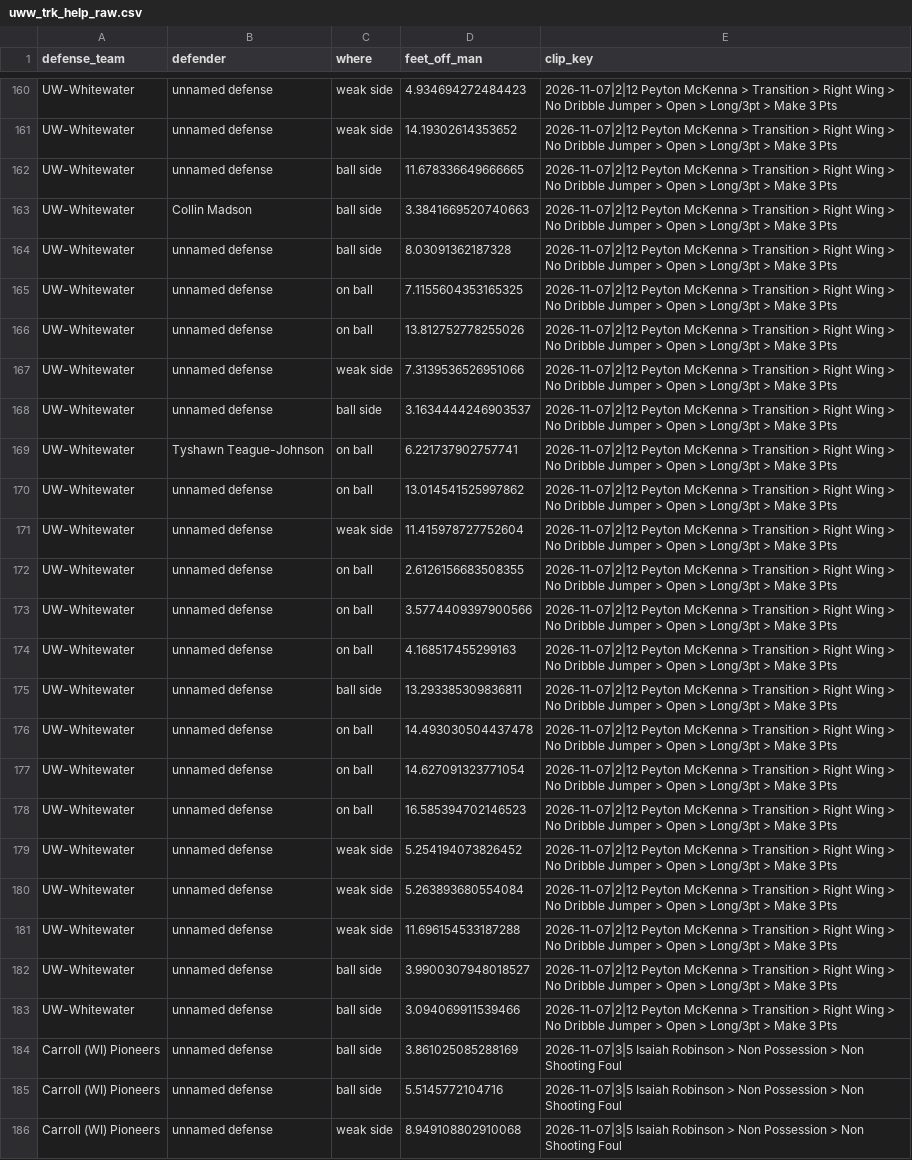
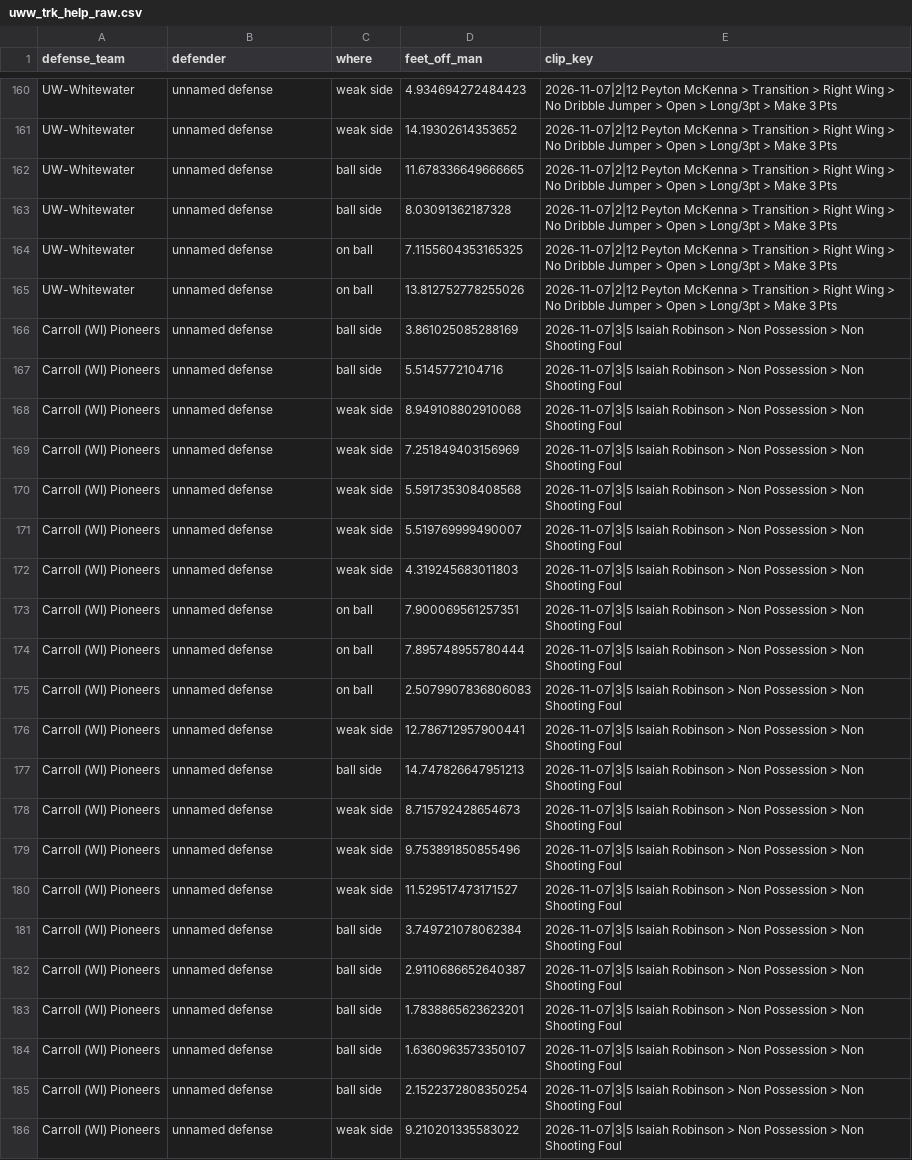
Before and after one commit to fritschcm272/uwwmensbball, a CSV file: data/uww_trk_help_raw.csv, drawn as a sheet; only a part is shown, gaps mark what is left out; the shorter side is filled out with more unchanged rows; the diff names each change by its address in the sheet, - before the commit and + after, or states it on an @@ line.

```diff
--- a/data/uww_trk_help_raw.csv
+++ b/data/uww_trk_help_raw.csv
-row 163: UW-Whitewater | Collin Madson | ball side | 3.3841669520740663 | 2026-11-07|2|12 Peyton McKenna > Transition > Right Wing > No Dribble Jumper > Open > Long/3pt > Make 3 Pts
-row 167: UW-Whitewater | unnamed defense | weak side | 7.3139536526951066 | 2026-11-07|2|12 Peyton McKenna > Transition > Right Wing > No Dribble Jumper > Open > Long/3pt > Make 3 Pts
-row 168: UW-Whitewater | unnamed defense | ball side | 3.1634444246903537 | 2026-11-07|2|12 Peyton McKenna > Transition > Right Wing > No Dribble Jumper > Open > Long/3pt > Make 3 Pts
-row 169: UW-Whitewater | Tyshawn Teague-Johnson | on ball | 6.221737902757741 | 2026-11-07|2|12 Peyton McKenna > Transition > Right Wing > No Dribble Jumper > Open > Long/3pt > Make 3 Pts
-row 170: UW-Whitewater | unnamed defense | on ball | 13.014541525997862 | 2026-11-07|2|12 Peyton McKenna > Transition > Right Wing > No Dribble Jumper > Open > Long/3pt > Make 3 Pts
-row 171: UW-Whitewater | unnamed defense | weak side | 11.415978727752604 | 2026-11-07|2|12 Peyton McKenna > Transition > Right Wing > No Dribble Jumper > Open > Long/3pt > Make 3 Pts
-row 172: UW-Whitewater | unnamed defense | on ball | 2.6126156683508355 | 2026-11-07|2|12 Peyton McKenna > Transition > Right Wing > No Dribble Jumper > Open > Long/3pt > Make 3 Pts
-row 173: UW-Whitewater | unnamed defense | on ball | 3.5774409397900566 | 2026-11-07|2|12 Peyton McKenna > Transition > Right Wing > No Dribble Jumper > Open > Long/3pt > Make 3 Pts
-row 174: UW-Whitewater | unnamed defense | on ball | 4.168517455299163 | 2026-11-07|2|12 Peyton McKenna > Transition > Right Wing > No Dribble Jumper > Open > Long/3pt > Make 3 Pts
-row 175: UW-Whitewater | unnamed defense | ball side | 13.293385309836811 | 2026-11-07|2|12 Peyton McKenna > Transition > Right Wing > No Dribble Jumper > Open > Long/3pt > Make 3 Pts
-row 176: UW-Whitewater | unnamed defense | on ball | 14.493030504437478 | 2026-11-07|2|12 Peyton McKenna > Transition > Right Wing > No Dribble Jumper > Open > Long/3pt > Make 3 Pts
-row 177: UW-Whitewater | unnamed defense | on ball | 14.627091323771054 | 2026-11-07|2|12 Peyton McKenna > Transition > Right Wing > No Dribble Jumper > Open > Long/3pt > Make 3 Pts
-row 178: UW-Whitewater | unnamed defense | on ball | 16.585394702146523 | 2026-11-07|2|12 Peyton McKenna > Transition > Right Wing > No Dribble Jumper > Open > Long/3pt > Make 3 Pts
-row 179: UW-Whitewater | unnamed defense | weak side | 5.254194073826452 | 2026-11-07|2|12 Peyton McKenna > Transition > Right Wing > No Dribble Jumper > Open > Long/3pt > Make 3 Pts
-row 180: UW-Whitewater | unnamed defense | weak side | 5.263893680554084 | 2026-11-07|2|12 Peyton McKenna > Transition > Right Wing > No Dribble Jumper > Open > Long/3pt > Make 3 Pts
-row 181: UW-Whitewater | unnamed defense | weak side | 11.696154533187288 | 2026-11-07|2|12 Peyton McKenna > Transition > Right Wing > No Dribble Jumper > Open > Long/3pt > Make 3 Pts
-row 182: UW-Whitewater | unnamed defense | ball side | 3.9900307948018527 | 2026-11-07|2|12 Peyton McKenna > Transition > Right Wing > No Dribble Jumper > Open > Long/3pt > Make 3 Pts
-row 183: UW-Whitewater | unnamed defense | ball side | 3.094069911539466 | 2026-11-07|2|12 Peyton McKenna > Transition > Right Wing > No Dribble Jumper > Open > Long/3pt > Make 3 Pts
```
Also changed, not shown: data/uww_film_quality.csv, data/uww_trk_matchups.csv, 32 other files.
